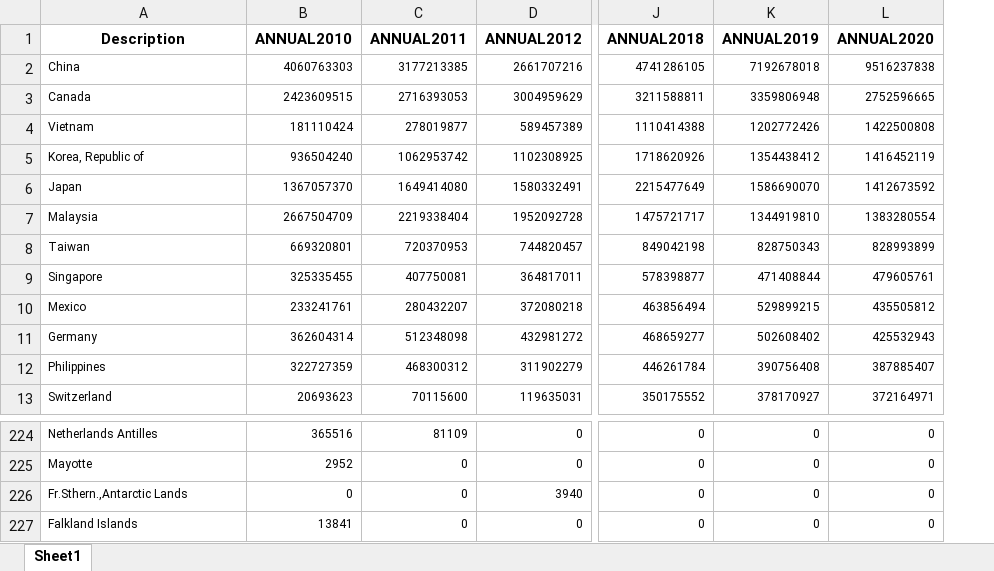
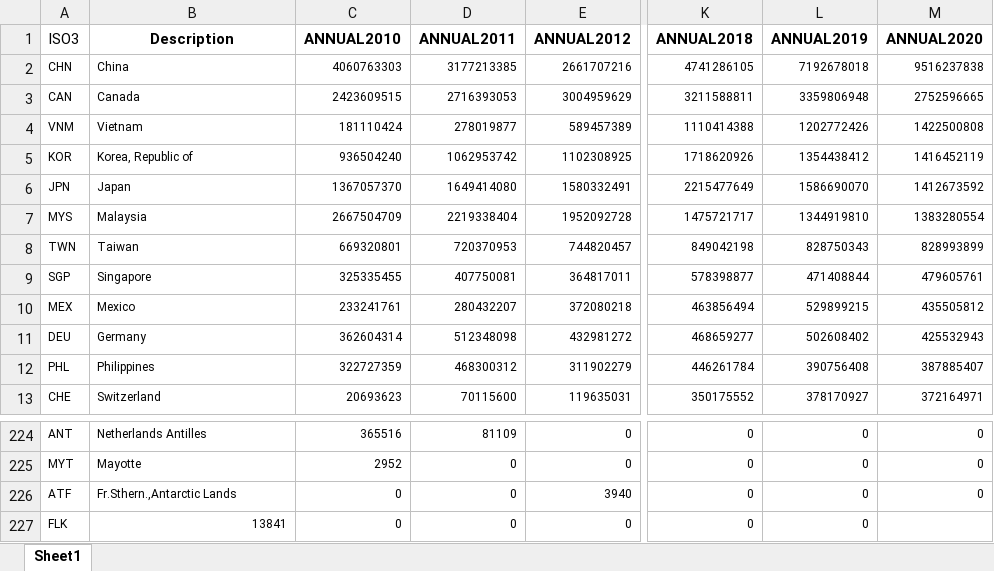
Before and after one commit to SamHenkels47/project3, an Excel workbook: project3excel.xlsx, sheet Sheet1, drawn as a sheet; only a part is shown, gaps mark what is left out; values as stored, in another font and other column widths than the file's, no borders; addresses are those after the commit; the diff names each change by its address in the sheet, - before the commit and + after, or states it on an @@ line.

Commit message:
Update project3excel.xlsx

```diff
--- a/project3excel.xlsx (sheet Sheet1)
+++ b/project3excel.xlsx (sheet Sheet1)
+column A (ISO3), rows 2-13: CHN | CAN | VNM | KOR | JPN | MYS | TWN | SGP | MEX | DEU | PHL | CHE; rows 224-227: ANT | MYT | ATF | FLK
-B227 (Description): Falkland Islands
+B227 (Description): 13841
-B227 alignment: left
+B227 alignment: right
-C227 (ANNUAL2010): 13841
+C227 (ANNUAL2010): 0
-M227 (ANNUAL2020): 0
+M227 (ANNUAL2020): (empty)
```
